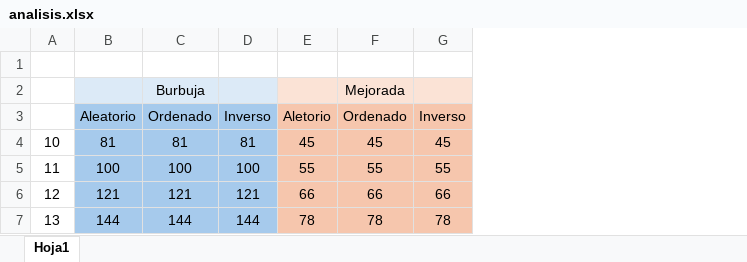
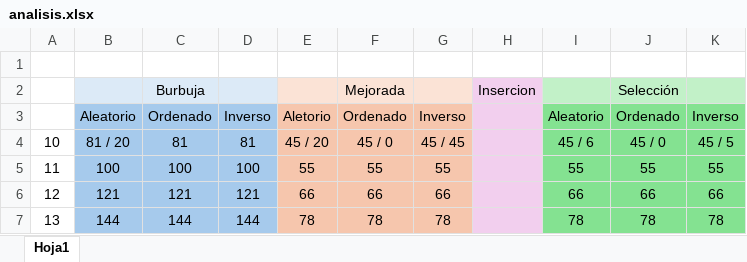
Before and after one commit to hugo-araya/Prog_ej_2025, an Excel workbook: medicion/analisis.xlsx, sheet Hoja1, drawn as a sheet; values as stored, in another font and other column widths than the file's, no borders; the diff names each change by its address in the sheet, - before the commit and + after, or states it on an @@ line.

```diff
--- a/medicion/analisis.xlsx (sheet Hoja1)
+++ b/medicion/analisis.xlsx (sheet Hoja1)
+column H, row 2: Insercion
+column I, rows 3-7: Aleatorio | 45 / 6 | 55 | 66 | 78
+column J, rows 2-7: Selección | Ordenado | 45 / 0 | 55 | 66 | 78
+column K, rows 3-7: Inverso | 45 / 5 | 55 | 66 | 78
-B4: 81
+B4: 81 / 20
-E4: 45
+E4: 45 / 20
-F4: 45
+F4: 45 / 0
-G4: 45
+G4: 45 / 45
```
Also changed, not shown: 1 other file.
